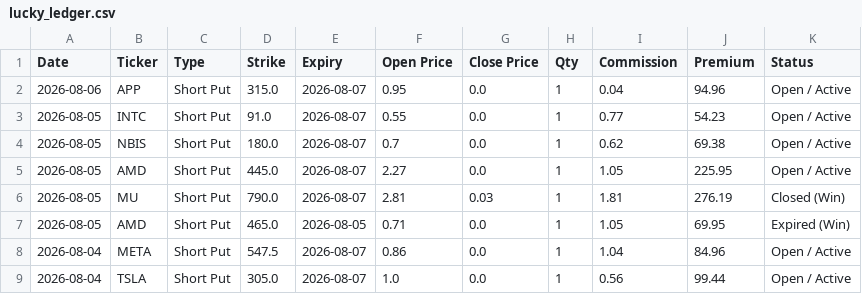
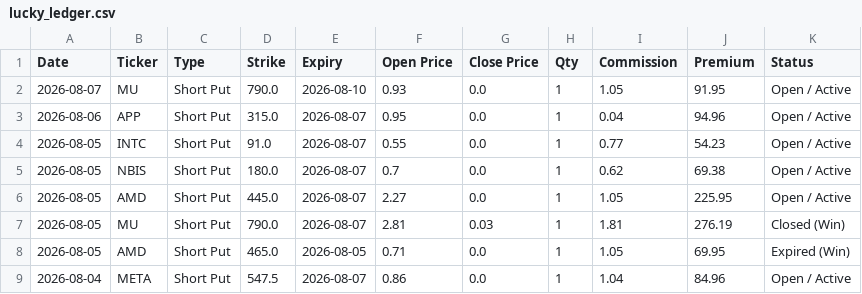
Before and after one commit to wongtszzz/lucky-lab, a CSV file: lucky_ledger.csv, drawn as a sheet; only a part is shown; the shorter side is filled out with more unchanged rows; the diff names each change by its address in the sheet, - before the commit and + after, or states it on an @@ line.

Commit message:
Ledger Auto-Sync: 2026-08-07 17:04:15

```diff
--- a/lucky_ledger.csv
+++ b/lucky_ledger.csv
+row 2: 2026-08-07 | MU | Short Put | 790.0 | 2026-08-10 | 0.93 | 0.0 | 1 | 1.05 | 91.95 | Open / Active
```
